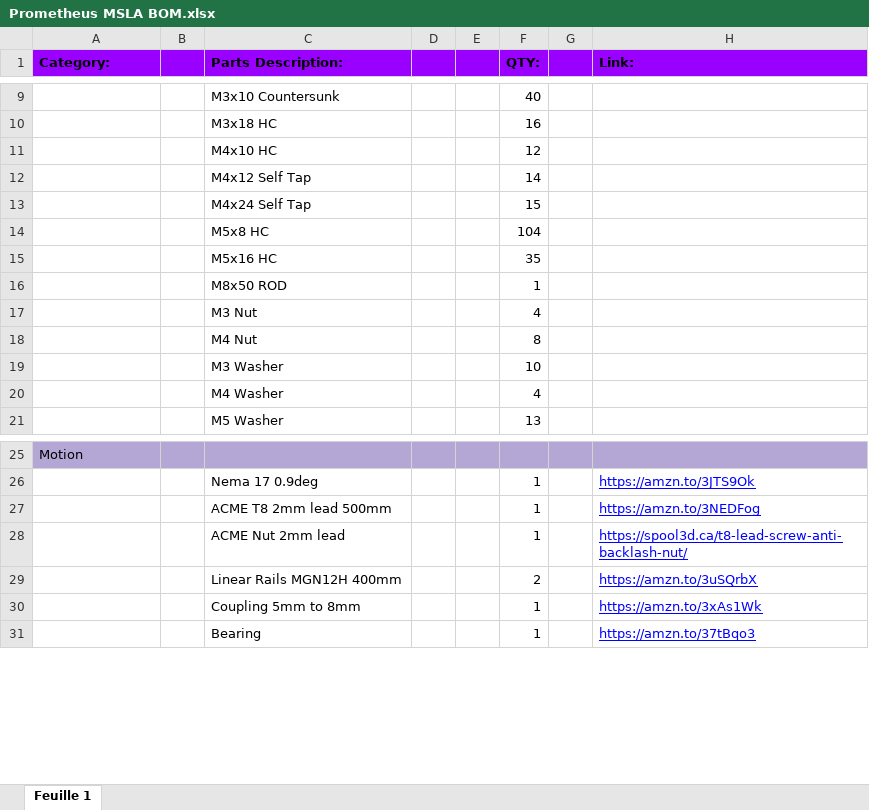
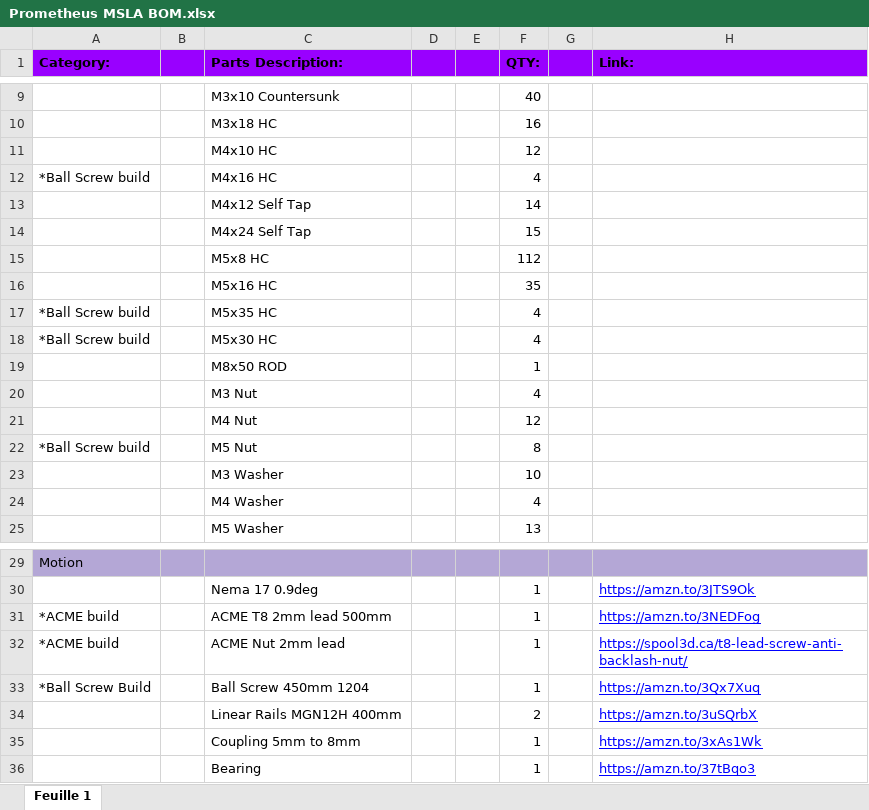
Before and after one commit to TheContrappostoShop/Prometheus-MSLA, an Excel workbook: BOM/Prometheus MSLA BOM.xlsx, sheet Feuille 1, drawn as a sheet; only a part is shown, gaps mark what is left out; values as stored, in another font and other column widths than the file's, no borders; charts and pictures not drawn; addresses are those after the commit; the diff names each change by its address in the sheet, - before the commit and + after, or states it on an @@ line.

```diff
--- a/BOM/Prometheus MSLA BOM.xlsx (sheet Feuille 1)
+++ b/BOM/Prometheus MSLA BOM.xlsx (sheet Feuille 1)
+row 12: *Ball Screw build |  | M4x16 HC |  |  | 4
-F15 (QTY:): 104
+F15 (QTY:): 112
+row 17: *Ball Screw build |  | M5x35 HC |  |  | 4
+row 18: *Ball Screw build |  | M5x30 HC |  |  | 4
-F21 (QTY:): 8
+F21 (QTY:): 12
+row 22: *Ball Screw build |  | M5 Nut |  |  | 8
-A31:A32 (Category:): (empty)
+A31:A32 (Category:): *ACME build
+row 33: *Ball Screw Build |  | Ball Screw 450mm 1204 |  |  | 1 |  | https://amzn.to/3Qx7Xuq
```
Also changed, not shown: 5 other files.
